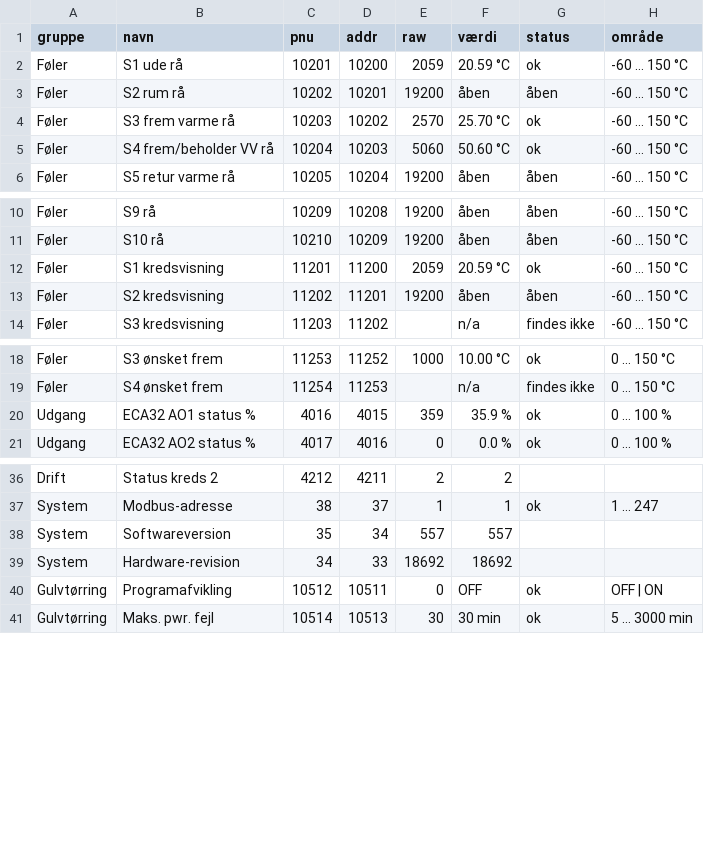
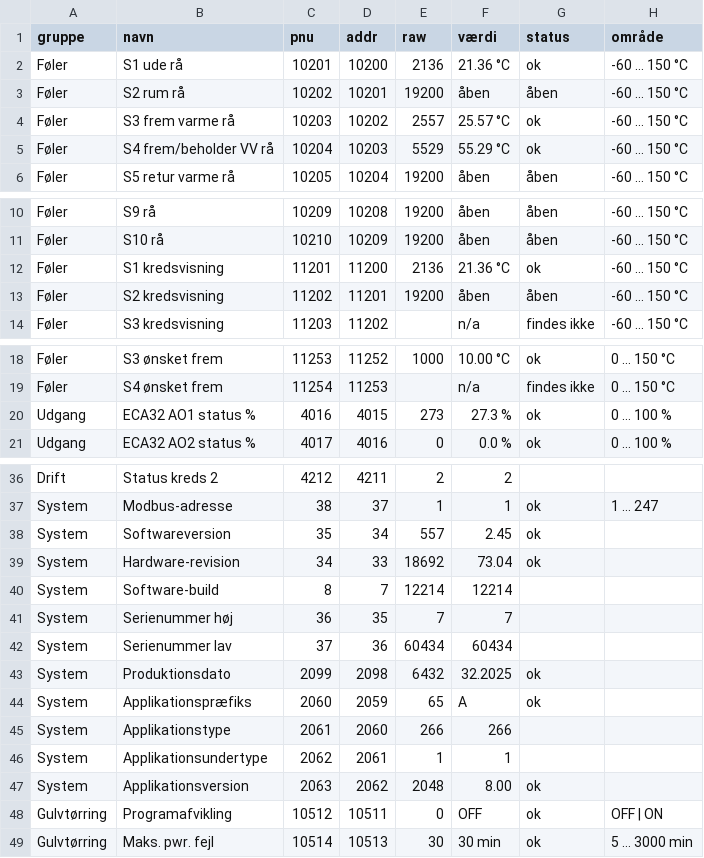
Before and after one commit to muddermanden/danfoss-ecl, a CSV file: examples/a266.1-sample.da.csv, drawn as a sheet; only a part is shown, gaps mark what is left out.

Commit message:
Update sensor readings and system information in A266.1 sample CSV files

```diff
--- a/examples/a266.1-sample.da.csv
+++ b/examples/a266.1-sample.da.csv
@@ -1,6 +1,6 @@
 gruppe,navn,pnu,addr,raw,værdi,status,område
-Føler,S1 ude rå,10201,10200,2059,20.59 °C,ok,-60 … 150 °C
+Føler,S1 ude rå,10201,10200,2136,21.36 °C,ok,-60 … 150 °C
 Føler,S2 rum rå,10202,10201,19200,åben,åben,-60 … 150 °C
-Føler,S3 frem varme rå,10203,10202,2570,25.70 °C,ok,-60 … 150 °C
-Føler,S4 frem/beholder VV rå,10204,10203,5060,50.60 °C,ok,-60 … 150 °C
+Føler,S3 frem varme rå,10203,10202,2557,25.57 °C,ok,-60 … 150 °C
+Føler,S4 frem/beholder VV rå,10204,10203,5529,55.29 °C,ok,-60 … 150 °C
 Føler,S5 retur varme rå,10205,10204,19200,åben,åben,-60 … 150 °C
@@ -11,3 +11,3 @@ Føler,S9 rå,10209,10208,19200,åben,åben,-60 … 150 °C
 Føler,S10 rå,10210,10209,19200,åben,åben,-60 … 150 °C
-Føler,S1 kredsvisning,11201,11200,2059,20.59 °C,ok,-60 … 150 °C
+Føler,S1 kredsvisning,11201,11200,2136,21.36 °C,ok,-60 … 150 °C
 Føler,S2 kredsvisning,11202,11201,19200,åben,åben,-60 … 150 °C
@@ -19,3 +19,3 @@ Føler,S3 ønsket frem,11253,11252,1000,10.00 °C,ok,0 … 150 °C
 Føler,S4 ønsket frem,11254,11253,,n/a,findes ikke,0 … 150 °C
-Udgang,ECA32 AO1 status %,4016,4015,359,35.9 %,ok,0 … 100 %
+Udgang,ECA32 AO1 status %,4016,4015,273,27.3 %,ok,0 … 100 %
 Udgang,ECA32 AO2 status %,4017,4016,0,0.0 %,ok,0 … 100 %
@@ -37,4 +37,12 @@ Drift,Status kreds 2,4212,4211,2,2,,
 System,Modbus-adresse,38,37,1,1,ok,1 … 247
-System,Softwareversion,35,34,557,557,,
-System,Hardware-revision,34,33,18692,18692,,
+System,Softwareversion,35,34,557,2.45,ok,
+System,Hardware-revision,34,33,18692,73.04,ok,
+System,Software-build,8,7,12214,12214,,
+System,Serienummer høj,36,35,7,7,,
+System,Serienummer lav,37,36,60434,60434,,
+System,Produktionsdato,2099,2098,6432,32.2025,ok,
+System,Applikationspræfiks,2060,2059,65,A,ok,
+System,Applikationstype,2061,2060,266,266,,
+System,Applikationsundertype,2062,2061,1,1,,
+System,Applikationsversion,2063,2062,2048,8.00,ok,
 Gulvtørring,Programafvikling,10512,10511,0,OFF,ok,OFF | ON
```
Also changed, not shown: examples/a266.1-sample.en.csv.
